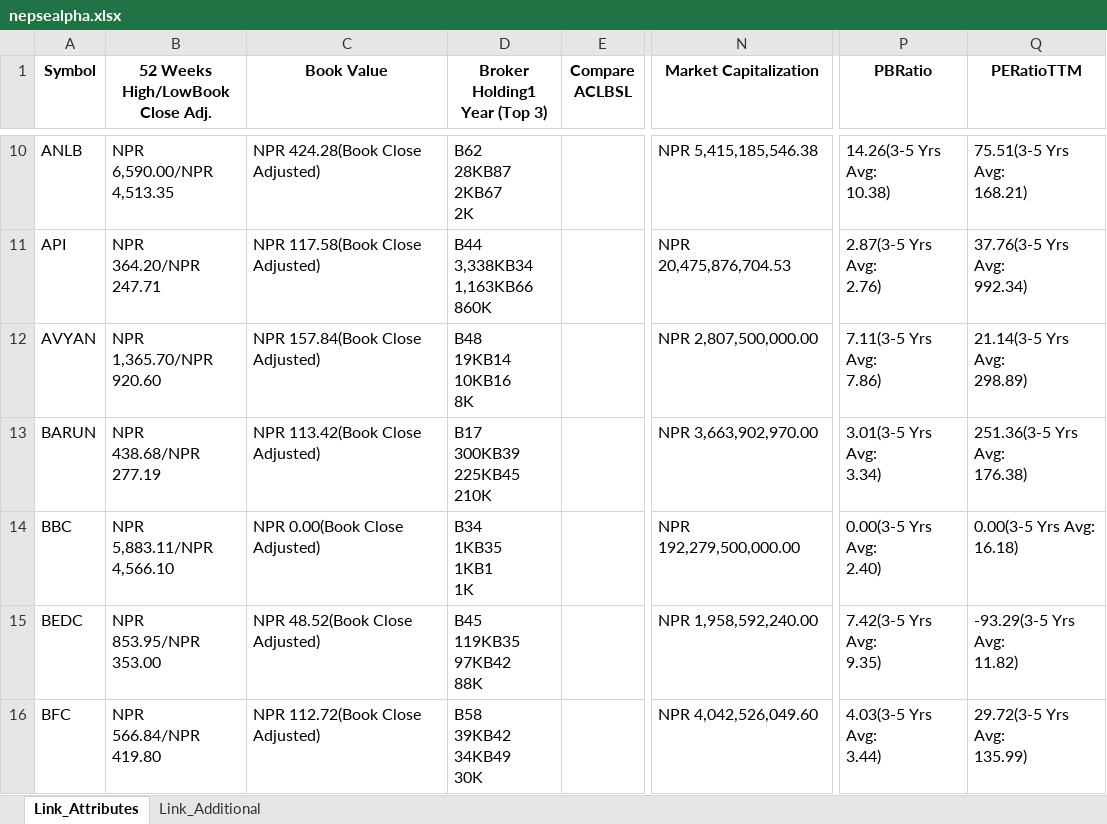
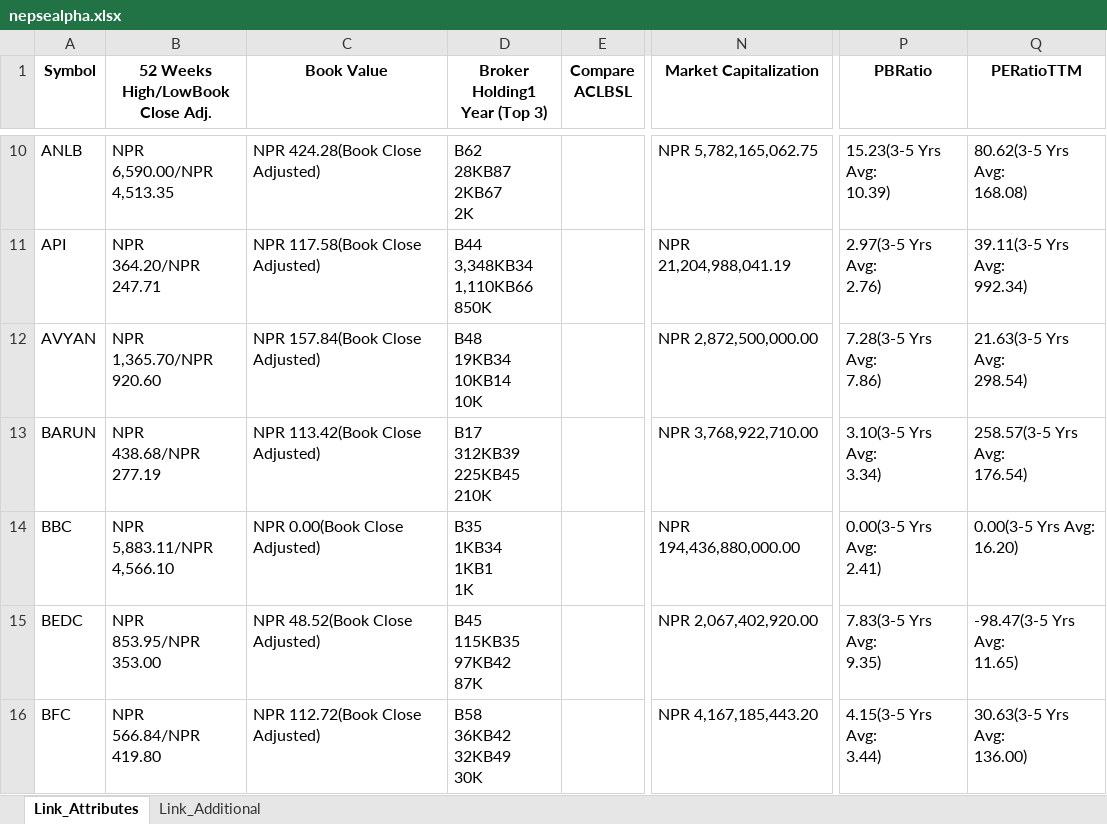
Before and after one commit to nikssspandey2000/nepsealphacrawl, an Excel workbook: nepsealpha.xlsx, sheet Link_Attributes, drawn as a sheet; only a part is shown, gaps mark what is left out; values as stored, in another font and other column widths than the file's, no borders; ↵ is a line break in a cell; the diff covers the shown part only; the diff names each change by its address in the sheet, - before the commit and + after, or states it on an @@ line.

```diff
--- a/nepsealpha.xlsx (sheet Link_Attributes)
+++ b/nepsealpha.xlsx (sheet Link_Attributes)
-N10 (Market Capitalization): NPR 5,415,185,546.38
+N10 (Market Capitalization): NPR 5,782,165,062.75
-P10 (PBRatio): 14.26(3-5 Yrs Avg: ↵ 10.38)
+P10 (PBRatio): 15.23(3-5 Yrs Avg: ↵ 10.39)
-Q10 (PERatioTTM): 75.51(3-5 Yrs Avg: ↵ 168.21)
+Q10 (PERatioTTM): 80.62(3-5 Yrs Avg: ↵ 168.08)
-D11 (Broker Holding1 Year (Top 3)): B44 ↵ 3,338KB34 ↵ 1,163KB66 ↵ 860K
+D11 (Broker Holding1 Year (Top 3)): B44 ↵ 3,348KB34 ↵ 1,110KB66 ↵ 850K
-N11 (Market Capitalization): NPR 20,475,876,704.53
+N11 (Market Capitalization): NPR 21,204,988,041.19
-P11 (PBRatio): 2.87(3-5 Yrs Avg: ↵ 2.76)
+P11 (PBRatio): 2.97(3-5 Yrs Avg: ↵ 2.76)
-Q11 (PERatioTTM): 37.76(3-5 Yrs Avg: ↵ 992.34)
+Q11 (PERatioTTM): 39.11(3-5 Yrs Avg: ↵ 992.34)
-D12 (Broker Holding1 Year (Top 3)): B48 ↵ 19KB14 ↵ 10KB16 ↵ 8K
+D12 (Broker Holding1 Year (Top 3)): B48 ↵ 19KB34 ↵ 10KB14 ↵ 10K
-N12 (Market Capitalization): NPR 2,807,500,000.00
+N12 (Market Capitalization): NPR 2,872,500,000.00
-P12 (PBRatio): 7.11(3-5 Yrs Avg: ↵ 7.86)
+P12 (PBRatio): 7.28(3-5 Yrs Avg: ↵ 7.86)
-Q12 (PERatioTTM): 21.14(3-5 Yrs Avg: ↵ 298.89)
+Q12 (PERatioTTM): 21.63(3-5 Yrs Avg: ↵ 298.54)
-D13 (Broker Holding1 Year (Top 3)): B17 ↵ 300KB39 ↵ 225KB45 ↵ 210K
+D13 (Broker Holding1 Year (Top 3)): B17 ↵ 312KB39 ↵ 225KB45 ↵ 210K
-N13 (Market Capitalization): NPR 3,663,902,970.00
+N13 (Market Capitalization): NPR 3,768,922,710.00
-P13 (PBRatio): 3.01(3-5 Yrs Avg: ↵ 3.34)
+P13 (PBRatio): 3.10(3-5 Yrs Avg: ↵ 3.34)
-Q13 (PERatioTTM): 251.36(3-5 Yrs Avg: ↵ 176.38)
+Q13 (PERatioTTM): 258.57(3-5 Yrs Avg: ↵ 176.54)
-D14 (Broker Holding1 Year (Top 3)): B34 ↵ 1KB35 ↵ 1KB1 ↵ 1K
+D14 (Broker Holding1 Year (Top 3)): B35 ↵ 1KB34 ↵ 1KB1 ↵ 1K
-N14 (Market Capitalization): NPR 192,279,500,000.00
+N14 (Market Capitalization): NPR 194,436,880,000.00
-P14 (PBRatio): 0.00(3-5 Yrs Avg: ↵ 2.40)
+P14 (PBRatio): 0.00(3-5 Yrs Avg: ↵ 2.41)
-Q14 (PERatioTTM): 0.00(3-5 Yrs Avg: ↵ 16.18)
+Q14 (PERatioTTM): 0.00(3-5 Yrs Avg: ↵ 16.20)
-D15 (Broker Holding1 Year (Top 3)): B45 ↵ 119KB35 ↵ 97KB42 ↵ 88K
+D15 (Broker Holding1 Year (Top 3)): B45 ↵ 115KB35 ↵ 97KB42 ↵ 87K
-N15 (Market Capitalization): NPR 1,958,592,240.00
+N15 (Market Capitalization): NPR 2,067,402,920.00
-P15 (PBRatio): 7.42(3-5 Yrs Avg: ↵ 9.35)
+P15 (PBRatio): 7.83(3-5 Yrs Avg: ↵ 9.35)
-Q15 (PERatioTTM): -93.29(3-5 Yrs Avg: ↵ 11.82)
+Q15 (PERatioTTM): -98.47(3-5 Yrs Avg: ↵ 11.65)
-D16 (Broker Holding1 Year (Top 3)): B58 ↵ 39KB42 ↵ 34KB49 ↵ 30K
+D16 (Broker Holding1 Year (Top 3)): B58 ↵ 36KB42 ↵ 32KB49 ↵ 30K
-N16 (Market Capitalization): NPR 4,042,526,049.60
+N16 (Market Capitalization): NPR 4,167,185,443.20
-P16 (PBRatio): 4.03(3-5 Yrs Avg: ↵ 3.44)
+P16 (PBRatio): 4.15(3-5 Yrs Avg: ↵ 3.44)
-Q16 (PERatioTTM): 29.72(3-5 Yrs Avg: ↵ 135.99)
+Q16 (PERatioTTM): 30.63(3-5 Yrs Avg: ↵ 136.00)
```
Also changed, not shown: 990 edited cells elsewhere in this sheet, sheet Link_Additional, 4 other files.
